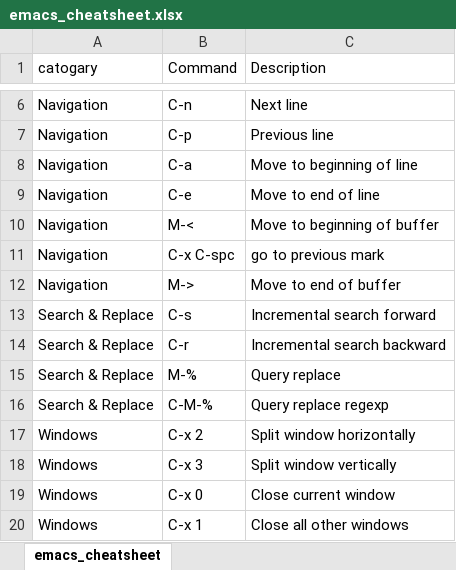
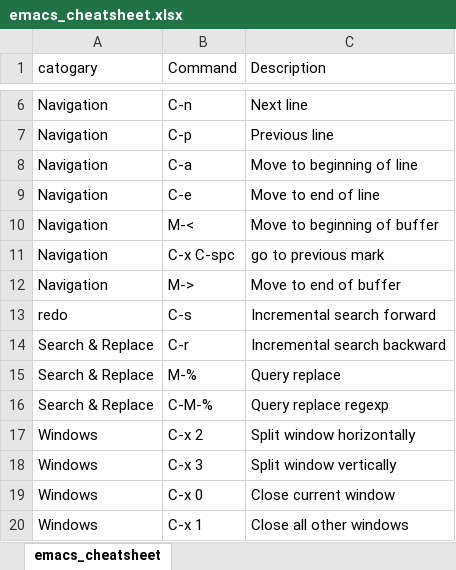
Before and after one commit to Kanishk2207/configs, an Excel workbook: emacs_cheatsheet.xlsx, sheet emacs_cheatsheet, drawn as a sheet; only a part is shown, gaps mark what is left out; values as stored, in another font and other column widths than the file's, no borders; the diff names each change by its address in the sheet, - before the commit and + after, or states it on an @@ line.

```diff
--- a/emacs_cheatsheet.xlsx (sheet emacs_cheatsheet)
+++ b/emacs_cheatsheet.xlsx (sheet emacs_cheatsheet)
-A13 (catogary): Search & Replace
+A13 (catogary): redo
```
Also changed, not shown: 2 other files.
